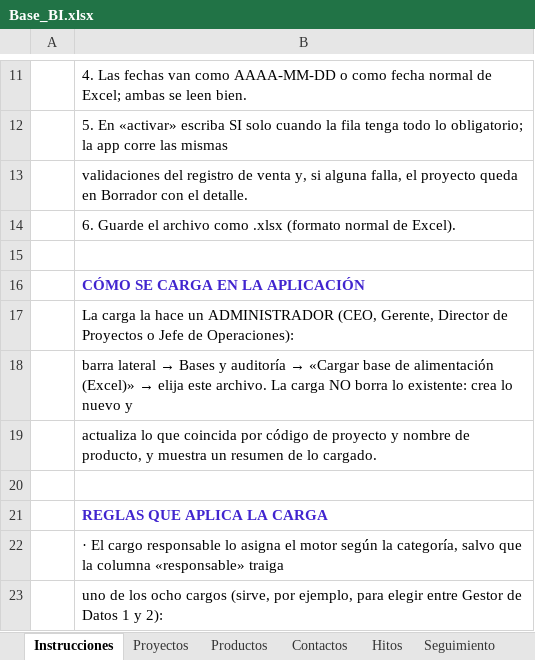
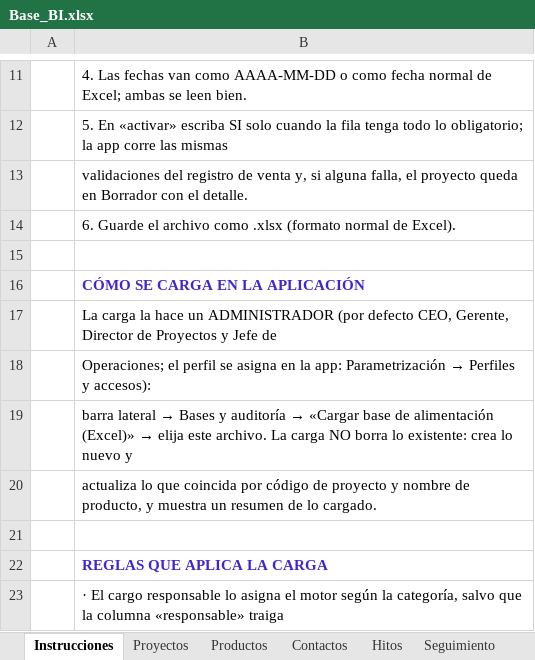
Before and after one commit to arielramirezb2013-creator/APP-Agendamiento, an Excel workbook: entregables/gestion-proyectos/bases/Base_BI.xlsx, sheet Instrucciones, drawn as a sheet; only a part is shown, gaps mark what is left out; the shorter side is filled out with more unchanged rows; values as stored, in another font and other column widths than the file's, no borders; the diff names each change by its address in the sheet, - before the commit and + after, or states it on an @@ line.

```diff
--- a/entregables/gestion-proyectos/bases/Base_BI.xlsx (sheet Instrucciones)
+++ b/entregables/gestion-proyectos/bases/Base_BI.xlsx (sheet Instrucciones)
-B17: …un ADMINISTRADOR (CEO, Gerente, Director de Proyectos o Jefe de Operaciones):
+B17: …un ADMINISTRADOR (por defecto CEO, Gerente, Director de Proyectos y Jefe de
+row 18:  | Operaciones; el perfil se asigna en la app: Parametrización → Perfiles y accesos):
```
Also changed, not shown: entregables/gestion-proyectos/bases/Base_Diseno_Ergonomico.xlsx, entregables/gestion-proyectos/bases/Base_General.xlsx, 1 other file.
